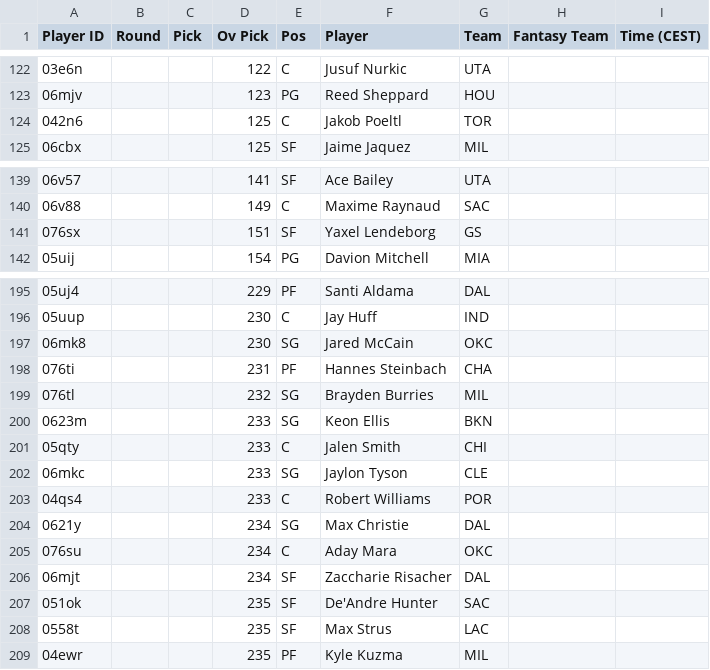
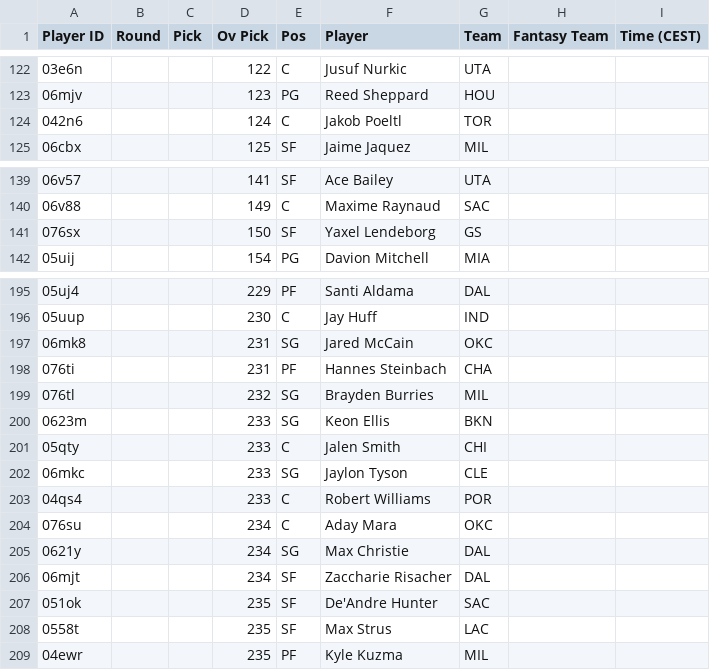
Before and after one commit to Pizzaratops/Taco-Tuesday-HQ, a CSV file: projections/data/fantrax-adp.csv, drawn as a sheet; only a part is shown, gaps mark what is left out; the diff covers the shown part only.

```diff
--- a/projections/data/fantrax-adp.csv
+++ b/projections/data/fantrax-adp.csv
@@ -123,3 +123,3 @@
 "06mjv","","","123","PG","Reed Sheppard","HOU","",""
-"042n6","","","125","C","Jakob Poeltl","TOR","",""
+"042n6","","","124","C","Jakob Poeltl","TOR","",""
 "06cbx","","","125","SF","Jaime Jaquez","MIL","",""
@@ -140,3 +140,3 @@
 "06v88","","","149","C","Maxime Raynaud","SAC","",""
-"076sx","","","151","SF","Yaxel Lendeborg","GS","",""
+"076sx","","","150","SF","Yaxel Lendeborg","GS","",""
 "05uij","","","154","PG","Davion Mitchell","MIA","",""
@@ -196,3 +196,3 @@
 "05uup","","","230","C","Jay Huff","IND","",""
-"06mk8","","","230","SG","Jared McCain","OKC","",""
+"06mk8","","","231","SG","Jared McCain","OKC","",""
 "076ti","","","231","PF","Hannes Steinbach","CHA","",""
@@ -203,4 +203,4 @@
 "04qs4","","","233","C","Robert Williams","POR","",""
+"076su","","","234","C","Aday Mara","OKC","",""
 "0621y","","","234","SG","Max Christie","DAL","",""
-"076su","","","234","C","Aday Mara","OKC","",""
 "06mjt","","","234","SF","Zaccharie Risacher","DAL","",""
```
Also changed, not shown: 10 moved rows and 5 edited cells elsewhere in this file, 1 other file.
